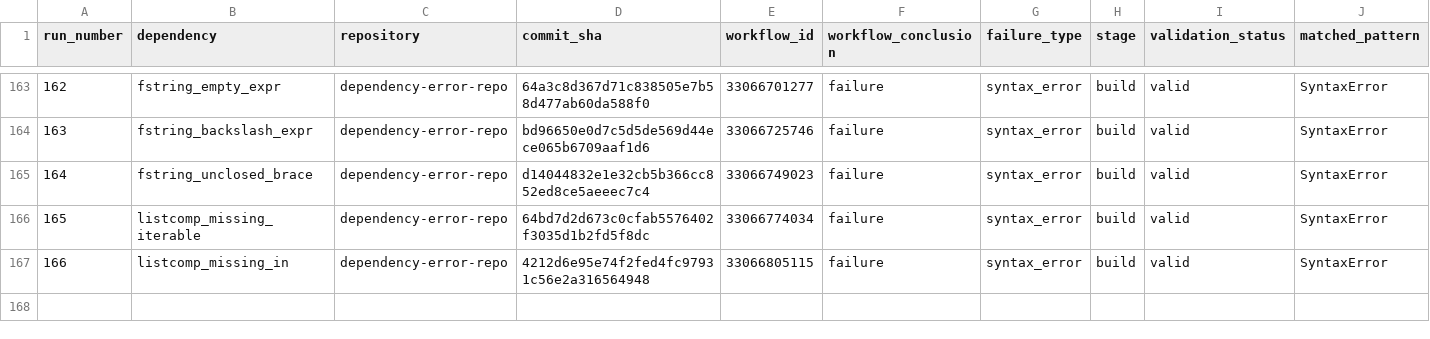
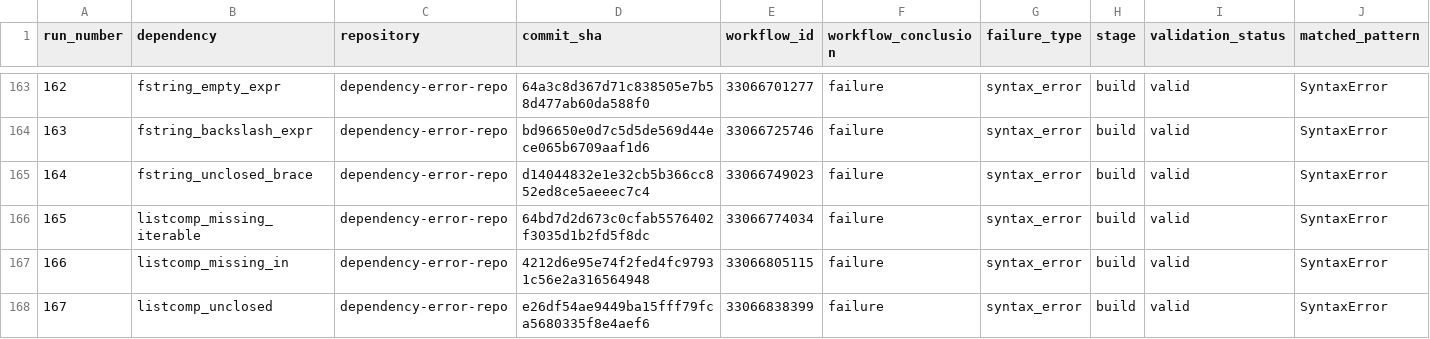
Before and after one commit to DhruvHegde/dependency-error-repo, a CSV file: labels.csv, drawn as a sheet; only a part is shown, gaps mark what is left out; rows hold the shown columns only; the diff names each change by its address in the sheet, - before the commit and + after, or states it on an @@ line.

```diff
--- a/labels.csv
+++ b/labels.csv
+row 168: 167 | listcomp_unclosed | dependency-error-repo | e26df54ae9449ba15fff79fca5680335f8e4aef6 | 33066838399 | failure | syntax_error | build | valid | SyntaxError
```
Also changed, not shown: 2 other files.
